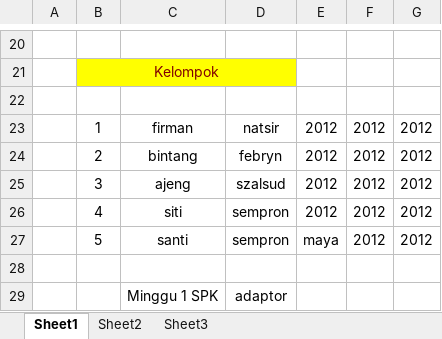
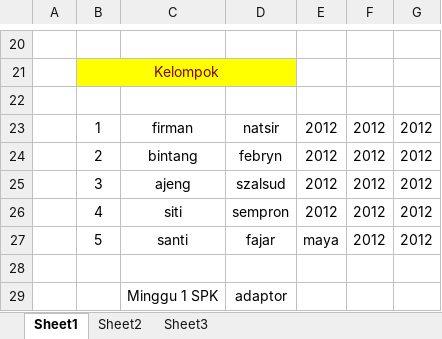
Before and after one commit to FebrynNGK/Praktikum-Elektronika, an Excel workbook: pembagian.xlsx, sheet Sheet1, drawn as a sheet; only a part is shown, gaps mark what is left out; values as stored, in another font and other column widths than the file's, no borders; the diff names each change by its address in the sheet, - before the commit and + after, or states it on an @@ line.

Commit message:
baru

```diff
--- a/pembagian.xlsx (sheet Sheet1)
+++ b/pembagian.xlsx (sheet Sheet1)
-D27: sempron
+D27: fajar
```
